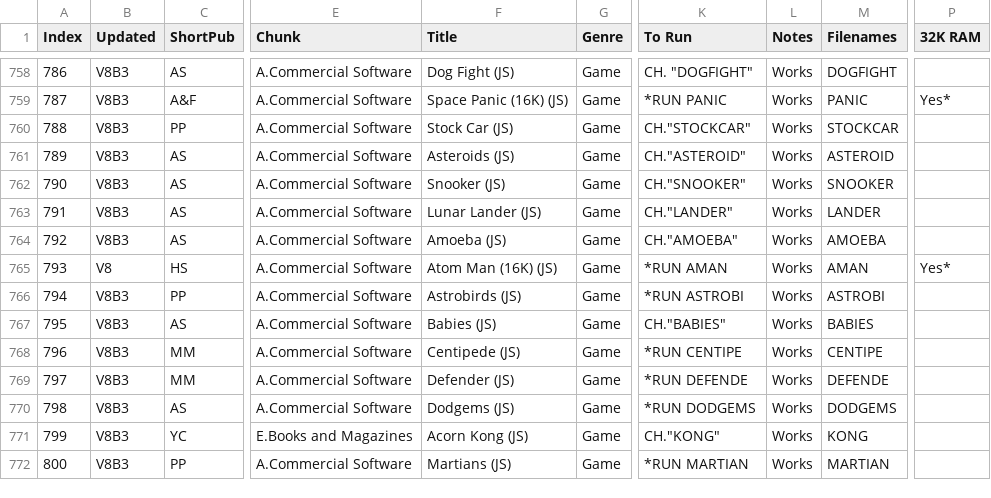
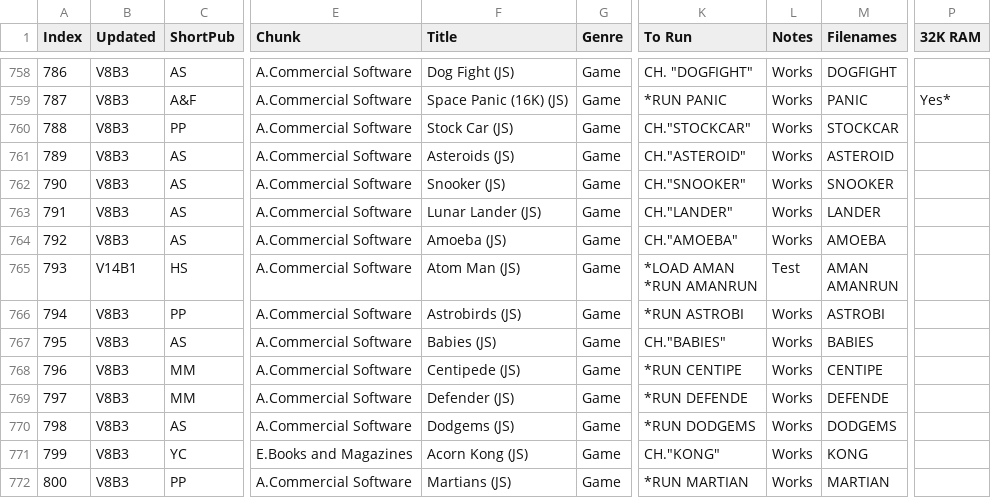
Before and after one commit to hoglet67/AtomSoftwareArchive, a CSV file: catalog/AtomSoftwareCatalog.csv, drawn as a sheet; only a part is shown, gaps mark what is left out; ↵ is a line break in a cell; the diff names each change by its address in the sheet, - before the commit and + after, or states it on an @@ line.

Commit message:
Atom Man: Repackage joystick version so it's 12K Compatible

```diff
--- a/catalog/AtomSoftwareCatalog.csv
+++ b/catalog/AtomSoftwareCatalog.csv
-B765 (Updated): V8
+B765 (Updated): V14B1
-F765 (Title): Atom Man (16K) (JS)
+F765 (Title): Atom Man (JS)
-K765 (To Run): *RUN AMAN
+K765 (To Run): *LOAD AMAN ↵ *RUN AMANRUN
-L765 (Notes): Works
+L765 (Notes): Test
-M765 (Filenames): AMAN
+M765 (Filenames): AMAN ↵ AMANRUN
-P765 (32K RAM): Yes*
+P765 (32K RAM): (empty)
```
Also changed, not shown: 2 other files.
